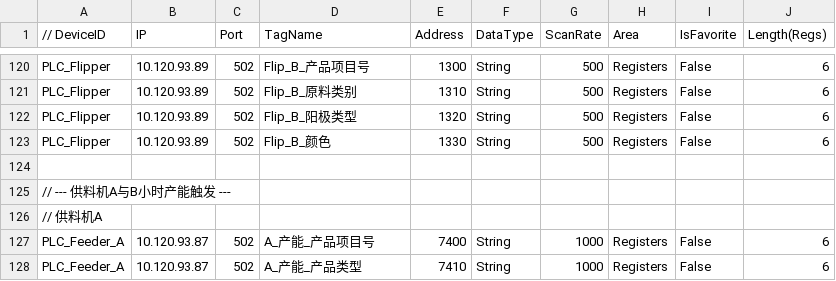
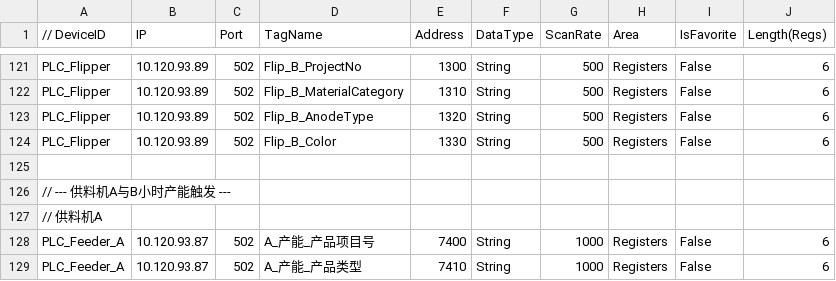
Before and after one commit to buweihao/MidlleFrame, a CSV file: BasicRegionNavigation/Configs/config.csv, drawn as a sheet; only a part is shown, gaps mark what is left out; addresses are those after the commit; the diff covers the shown part only; the diff names each change by its address in the sheet, - before the commit and + after, or states it on an @@ line.

```diff
--- a/BasicRegionNavigation/Configs/config.csv
+++ b/BasicRegionNavigation/Configs/config.csv
-D121 (TagName): Flip_B_产品项目号
+D121 (TagName): Flip_B_ProjectNo
-D122 (TagName): Flip_B_原料类别
+D122 (TagName): Flip_B_MaterialCategory
-D123 (TagName): Flip_B_阳极类型
+D123 (TagName): Flip_B_AnodeType
-D124 (TagName): Flip_B_颜色
+D124 (TagName): Flip_B_Color
```
Also changed, not shown: 1 added row and 21 edited cells elsewhere in this file, 21 other files.
